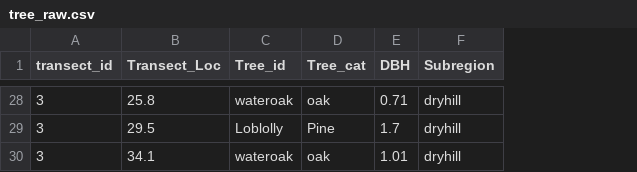
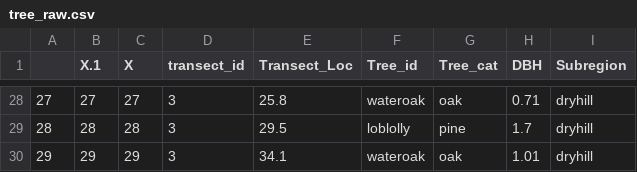
Before and after one commit to USC-Ecology-Lab/Lab_3_Community-Assemblages, a CSV file: data/tree_raw.csv, drawn as a sheet; only a part is shown, gaps mark what is left out; addresses are those after the commit; the diff covers the shown part only; the diff names each change by its address in the sheet, - before the commit and + after, or states it on an @@ line.

```diff
--- a/data/tree_raw.csv
+++ b/data/tree_raw.csv
+column A, rows 28-30: 27 | 28 | 29
+column B (X.1), rows 28-30: 27 | 28 | 29
+column C (X), rows 28-30: 27 | 28 | 29
-F29 (Tree_id): Loblolly
+F29 (Tree_id): loblolly
-G29 (Tree_cat): Pine
+G29 (Tree_cat): pine
```
Also changed, not shown: 34 edited cells elsewhere in this file, data/tree_cat_5m.csv, data/tree_cat_subregion.csv, 3 other files.
